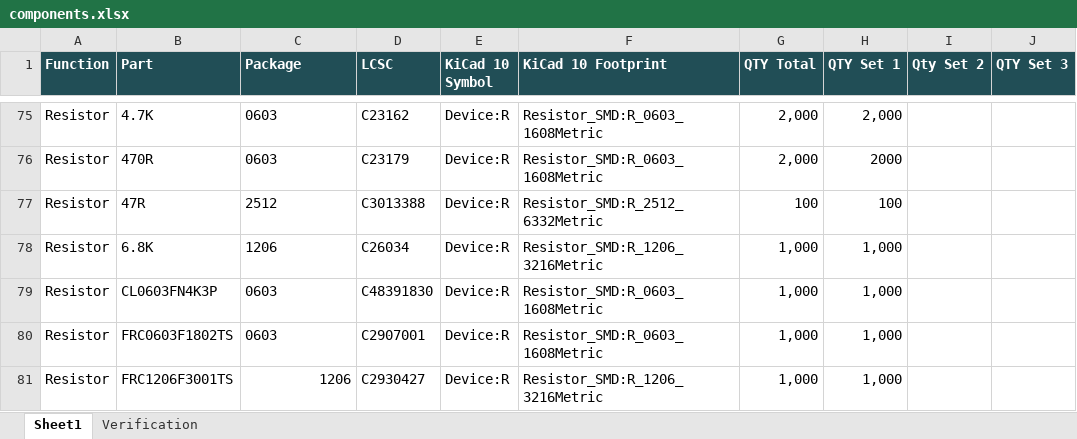
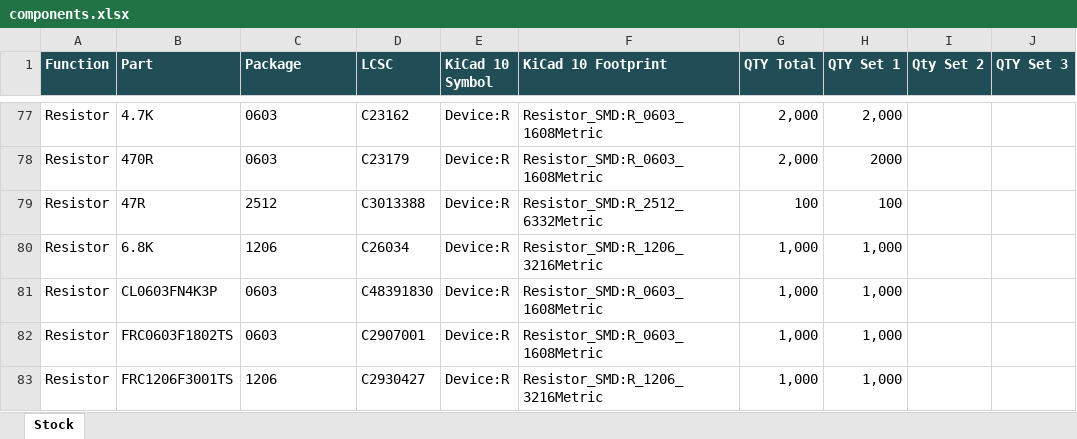
Before and after one commit to mekatrol/electronics, an Excel workbook: hardware/components.xlsx, sheet Stock, drawn as a sheet; only a part is shown, gaps mark what is left out; values as stored, in another font and other column widths than the file's, no borders; table styles not drawn; addresses are those after the commit; the diff covers the shown part only; the diff names each change by its address in the sheet, - before the commit and + after, or states it on an @@ line.

```diff
--- a/hardware/components.xlsx (sheet Stock)
+++ b/hardware/components.xlsx (sheet Stock)
-sheet tab: Sheet1
+sheet tab: Stock
-sheet tab: Verification
-C83 alignment: right
+C83 alignment: left
```
Also changed, not shown: 3 added rows, 3 removed rows, 16 edited cells and cell formats elsewhere in this sheet, formulas that keep their value, 29 other files.
